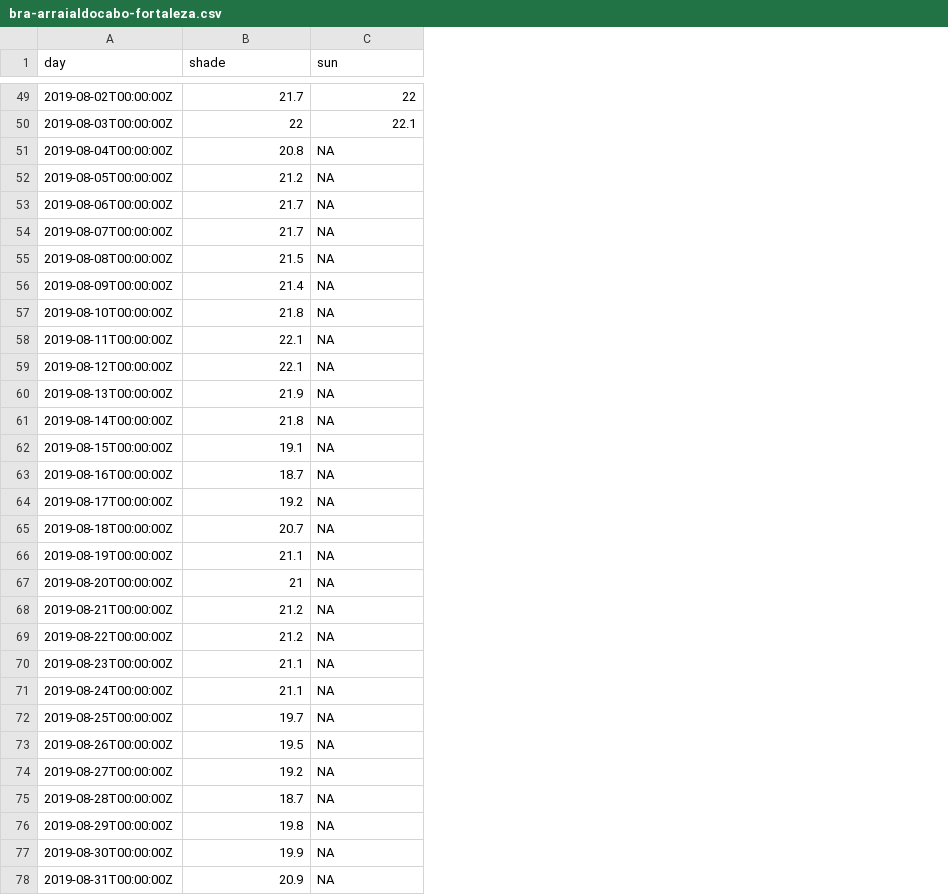
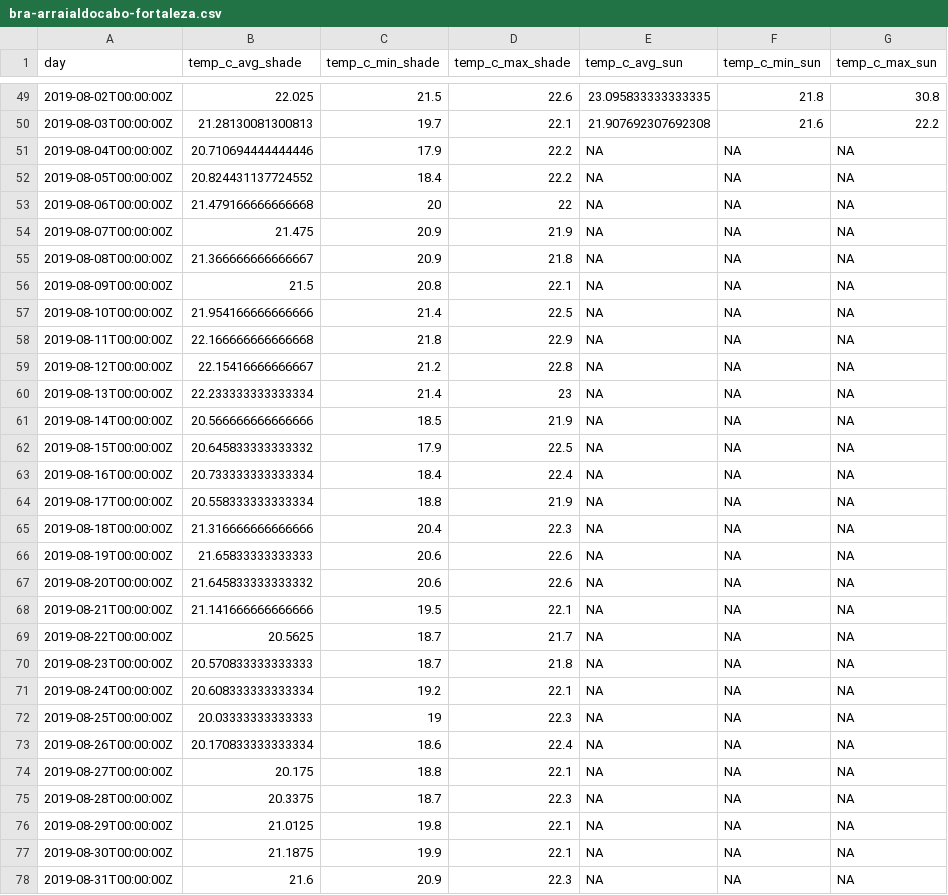
Before and after one commit to marinebon/intertidal-temps, a CSV file: data_smoothed/bra-arraialdocabo-fortaleza.csv, drawn as a sheet; only a part is shown, gaps mark what is left out; addresses are those after the commit; the diff covers the shown part only; the diff names each change by its address in the sheet, - before the commit and + after, or states it on an @@ line.

Commit message:
added & smoothed data corresponding to 'col-islagorgona-laventana' site. added dySeries to p2p non-MARINe dygraphs such that min/max visible in addition to avg in order to better visualize temperature anomalies.

```diff
--- a/data_smoothed/bra-arraialdocabo-fortaleza.csv
+++ b/data_smoothed/bra-arraialdocabo-fortaleza.csv
+column B (temp_c_avg_shade), rows 49-78: 22.025 | 21.28130081300813 | 20.710694444444446 | 20.824431137724552 | 21.479166666666668 | 21.475 | 21.366666666666667 | 21.5 | 21.954166666666666 | 22.166666666666668 | 22.15416666666667 | 22.233333333333334 | 20.566666666666666 | 20.645833333333332 | 20.733333333333334 | 20.558333333333334 | 21.316666666666666 | 21.65833333333333 | 21.645833333333332 | 21.141666666666666 | 20.5625 | 20.570833333333333 | 20.608333333333334 | 20.03333333333333 | 20.170833333333334 | 20.175 | 20.3375 | 21.0125 | 21.1875 | 21.6
+column D (temp_c_max_shade), rows 49-78: 22.6 | 22.1 | 22.2 | 22.2 | 22 | 21.9 | 21.8 | 22.1 | 22.5 | 22.9 | 22.8 | 23 | 21.9 | 22.5 | 22.4 | 21.9 | 22.3 | 22.6 | 22.6 | 22.1 | 21.7 | 21.8 | 22.1 | 22.3 | 22.4 | 22.1 | 22.3 | 22.1 | 22.1 | 22.3
+column E (temp_c_avg_sun), rows 49-78: 23.095833333333335 | 21.907692307692308 | NA | NA | NA | NA | NA | NA | NA | NA | NA | NA | NA | NA | NA | NA | NA | NA | NA | NA | NA | NA | NA | NA | NA | NA | NA | NA | NA | NA
+column G (temp_c_max_sun), rows 49-78: 30.8 | 22.2 | NA | NA | NA | NA | NA | NA | NA | NA | NA | NA | NA | NA | NA | NA | NA | NA | NA | NA | NA | NA | NA | NA | NA | NA | NA | NA | NA | NA
-C1: shade
+C1: temp_c_min_shade
-F1: sun
+F1: temp_c_min_sun
-C49 (temp_c_min_shade): 21.7
+C49 (temp_c_min_shade): 21.5
-F49 (temp_c_min_sun): 22
+F49 (temp_c_min_sun): 21.8
-C50 (temp_c_min_shade): 22
+C50 (temp_c_min_shade): 19.7
-F50 (temp_c_min_sun): 22.1
+F50 (temp_c_min_sun): 21.6
-C51 (temp_c_min_shade): 20.8
+C51 (temp_c_min_shade): 17.9
-C52 (temp_c_min_shade): 21.2
+C52 (temp_c_min_shade): 18.4
-C53 (temp_c_min_shade): 21.7
+C53 (temp_c_min_shade): 20
-C54 (temp_c_min_shade): 21.7
+C54 (temp_c_min_shade): 20.9
-C55 (temp_c_min_shade): 21.5
+C55 (temp_c_min_shade): 20.9
-C56 (temp_c_min_shade): 21.4
+C56 (temp_c_min_shade): 20.8
-C57 (temp_c_min_shade): 21.8
+C57 (temp_c_min_shade): 21.4
-C58 (temp_c_min_shade): 22.1
+C58 (temp_c_min_shade): 21.8
-C59 (temp_c_min_shade): 22.1
+C59 (temp_c_min_shade): 21.2
-C60 (temp_c_min_shade): 21.9
+C60 (temp_c_min_shade): 21.4
-C61 (temp_c_min_shade): 21.8
+C61 (temp_c_min_shade): 18.5
-C62 (temp_c_min_shade): 19.1
+C62 (temp_c_min_shade): 17.9
-C63 (temp_c_min_shade): 18.7
+C63 (temp_c_min_shade): 18.4
-C64 (temp_c_min_shade): 19.2
+C64 (temp_c_min_shade): 18.8
-C65 (temp_c_min_shade): 20.7
+C65 (temp_c_min_shade): 20.4
-C66 (temp_c_min_shade): 21.1
+C66 (temp_c_min_shade): 20.6
-C67 (temp_c_min_shade): 21
+C67 (temp_c_min_shade): 20.6
-C68 (temp_c_min_shade): 21.2
+C68 (temp_c_min_shade): 19.5
-C69 (temp_c_min_shade): 21.2
+C69 (temp_c_min_shade): 18.7
-C70 (temp_c_min_shade): 21.1
+C70 (temp_c_min_shade): 18.7
-C71 (temp_c_min_shade): 21.1
+C71 (temp_c_min_shade): 19.2
-C72 (temp_c_min_shade): 19.7
+C72 (temp_c_min_shade): 19
-C73 (temp_c_min_shade): 19.5
+C73 (temp_c_min_shade): 18.6
-C74 (temp_c_min_shade): 19.2
+C74 (temp_c_min_shade): 18.8
```
Also changed, not shown: 135 edited cells elsewhere in this file, data_smoothed/arg-puertomadryn3.csv, data_smoothed/bra-costadasalgas-gramute.csv, 11 other files.
